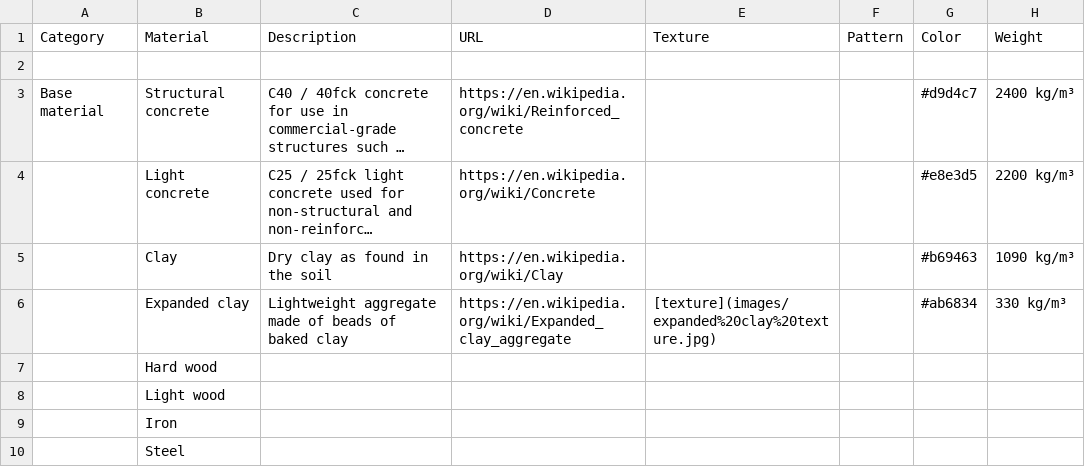
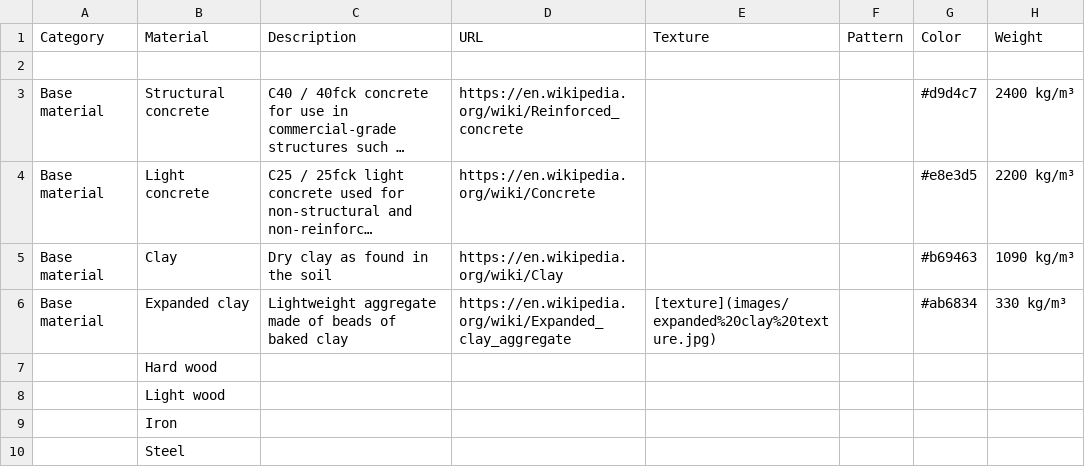
Before and after one commit to yorikvanhavre/universal-architecture-materials-library, a CSV file: materials.csv, drawn as a sheet; only a part is shown; long unchanged cells end in …; the diff names each change by its address in the sheet, - before the commit and + after, or states it on an @@ line.

Commit message:
Update materials.csv

```diff
--- a/materials.csv
+++ b/materials.csv
-A4:A6 (Category): (empty)
+A4:A6 (Category): Base material
```
